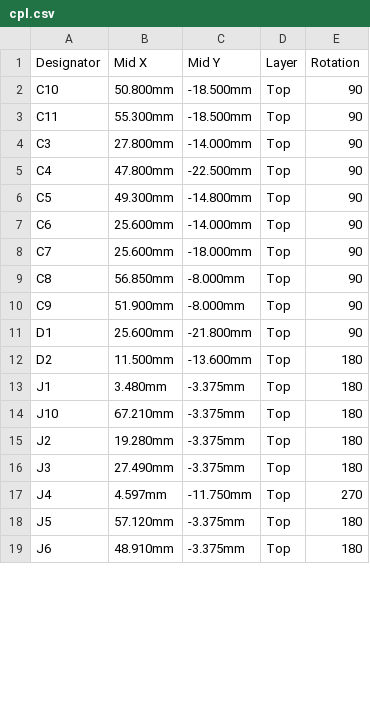
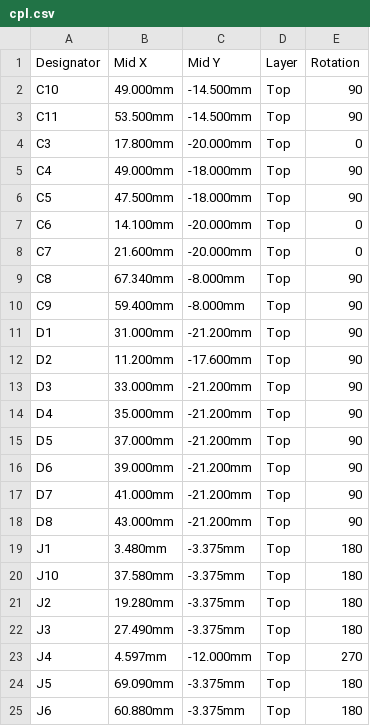
Before and after one commit to brensch/coffee, a CSV file: hardware/controller/build/jlc-120v/cpl.csv, drawn as a sheet; only a part is shown; the diff covers the shown part only.

```diff
--- a/hardware/controller/build/jlc-120v/cpl.csv
+++ b/hardware/controller/build/jlc-120v/cpl.csv
@@ -1,19 +1,25 @@
 Designator,Mid X,Mid Y,Layer,Rotation
-C10,50.800mm,-18.500mm,Top,90
-C11,55.300mm,-18.500mm,Top,90
-C3,27.800mm,-14.000mm,Top,90
-C4,47.800mm,-22.500mm,Top,90
-C5,49.300mm,-14.800mm,Top,90
-C6,25.600mm,-14.000mm,Top,90
-C7,25.600mm,-18.000mm,Top,90
-C8,56.850mm,-8.000mm,Top,90
-C9,51.900mm,-8.000mm,Top,90
-D1,25.600mm,-21.800mm,Top,90
-D2,11.500mm,-13.600mm,Top,180
+C10,49.000mm,-14.500mm,Top,90
+C11,53.500mm,-14.500mm,Top,90
+C3,17.800mm,-20.000mm,Top,0
+C4,49.000mm,-18.000mm,Top,90
+C5,47.500mm,-18.000mm,Top,90
+C6,14.100mm,-20.000mm,Top,0
+C7,21.600mm,-20.000mm,Top,0
+C8,67.340mm,-8.000mm,Top,90
+C9,59.400mm,-8.000mm,Top,90
+D1,31.000mm,-21.200mm,Top,90
+D2,11.200mm,-17.600mm,Top,90
+D3,33.000mm,-21.200mm,Top,90
+D4,35.000mm,-21.200mm,Top,90
+D5,37.000mm,-21.200mm,Top,90
+D6,39.000mm,-21.200mm,Top,90
+D7,41.000mm,-21.200mm,Top,90
+D8,43.000mm,-21.200mm,Top,90
 J1,3.480mm,-3.375mm,Top,180
-J10,67.210mm,-3.375mm,Top,180
+J10,37.580mm,-3.375mm,Top,180
 J2,19.280mm,-3.375mm,Top,180
 J3,27.490mm,-3.375mm,Top,180
-J4,4.597mm,-11.750mm,Top,270
-J5,57.120mm,-3.375mm,Top,180
-J6,48.910mm,-3.375mm,Top,180
+J4,4.597mm,-12.000mm,Top,270
+J5,69.090mm,-3.375mm,Top,180
+J6,60.880mm,-3.375mm,Top,180
```
Also changed, not shown: 6 added rows and 46 edited cells elsewhere in this file, hardware/controller/build/bom-120v.csv, hardware/controller/build/coffee-controller-120v-fab/positions.csv, 45 other files.
